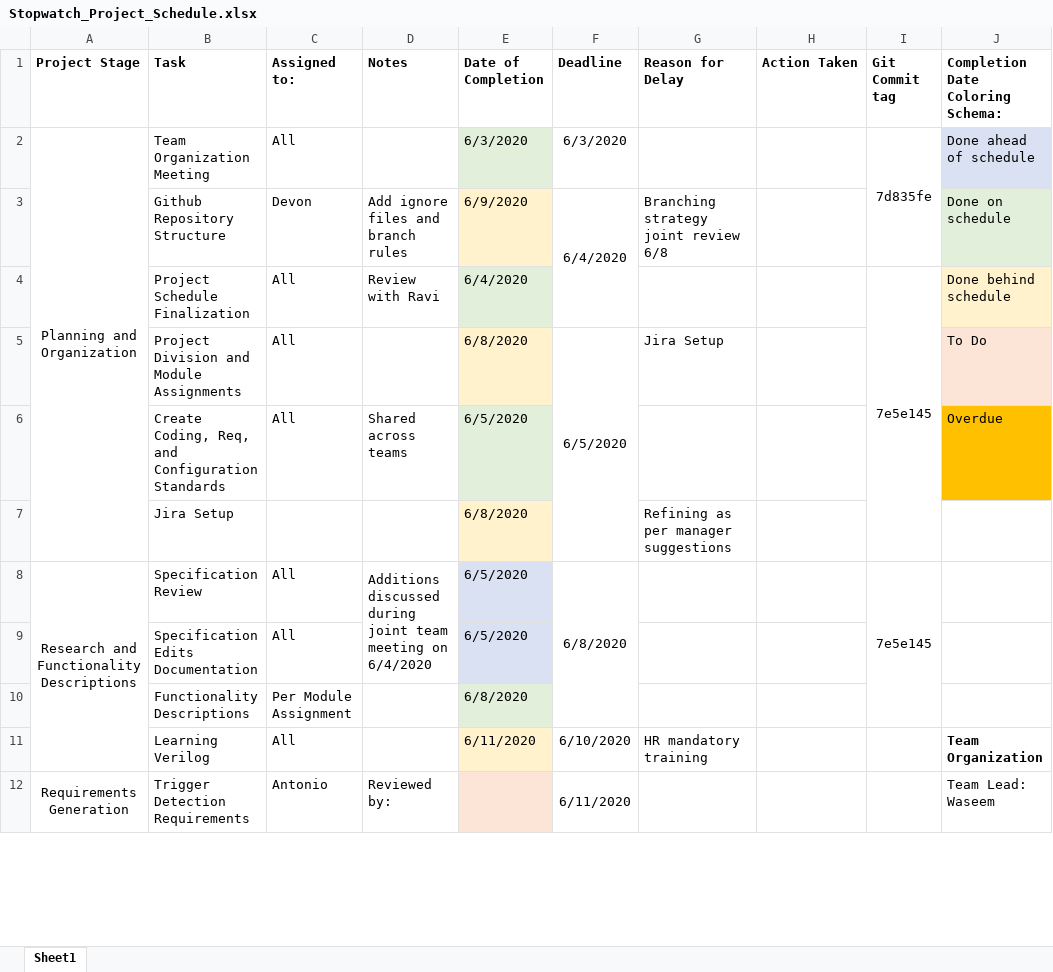
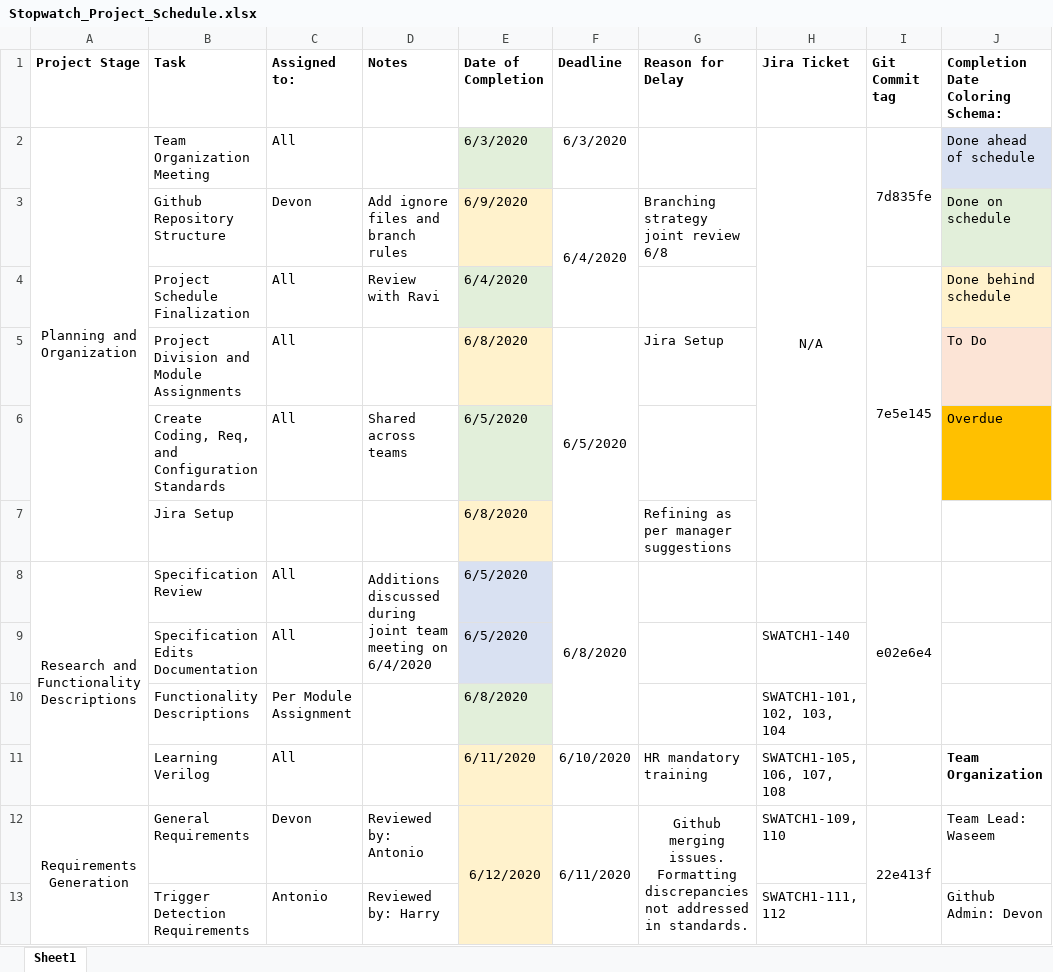
Before and after one commit to djstedronsky/Time_Travelers_Verilog_Stopwatch, an Excel workbook: Documentation/Stopwatch_Project_Schedule.xlsx, sheet Sheet1, drawn as a sheet; only a part is shown; values as stored, in another font and other column widths than the file's, no borders; removed rows and columns are numbered as before the commit, all else as after; the diff covers the shown part only; the diff names each change by its address in the sheet, - before the commit and + after, or states it on an @@ line.

Commit message:
Update to Project Schedule
Added granularity to accomodate Jira ticket tracking.

```diff
--- a/Documentation/Stopwatch_Project_Schedule.xlsx (sheet Sheet1)
+++ b/Documentation/Stopwatch_Project_Schedule.xlsx (sheet Sheet1)
-H1: Action Taken
+H1: Jira Ticket
-H2 (Jira Ticket): (empty)
+H2 (Jira Ticket): N/A
+H2:H7 merged
-I8 (Git Commit tag): 7e5e145
+I8 (Git Commit tag): e02e6e4
-H9 (Jira Ticket): (empty)
+H9 (Jira Ticket): SWATCH1-140
-H10 (Jira Ticket): (empty)
+H10 (Jira Ticket): SWATCH1-101, 102, 103, 104
-H11 (Jira Ticket): (empty)
+H11 (Jira Ticket): SWATCH1-105, 106, 107, 108
+row 12: Requirements Generation | General Requirements | Devon | Reviewed by: Antonio | 6/12/2020 | 6/11/2020 | Github merging issues. Formatting discrepancies not addressed in standards. | SWATCH1-109, 110 | 22e413f | Team Lead: Waseem
-A13 (Project Stage): Requirements Generation
+A13 (Project Stage): (empty)
-A12:A15 merged
-D13 (Notes): Reviewed by:
+D13 (Notes): Reviewed by: Harry
-F13 (Deadline): 6/11/2020
+F13 (Deadline): (empty)
-F12:F15 merged
-H13 (Jira Ticket): (empty)
+H13 (Jira Ticket): SWATCH1-111, 112
-J13 (Completion Date Coloring Schema:): Team Lead: Waseem
+J13 (Completion Date Coloring Schema:): Github Admin: Devon
```
Also changed, not shown: 8 added rows, 2 removed rows, 19 edited cells and merged cells elsewhere in this sheet.
